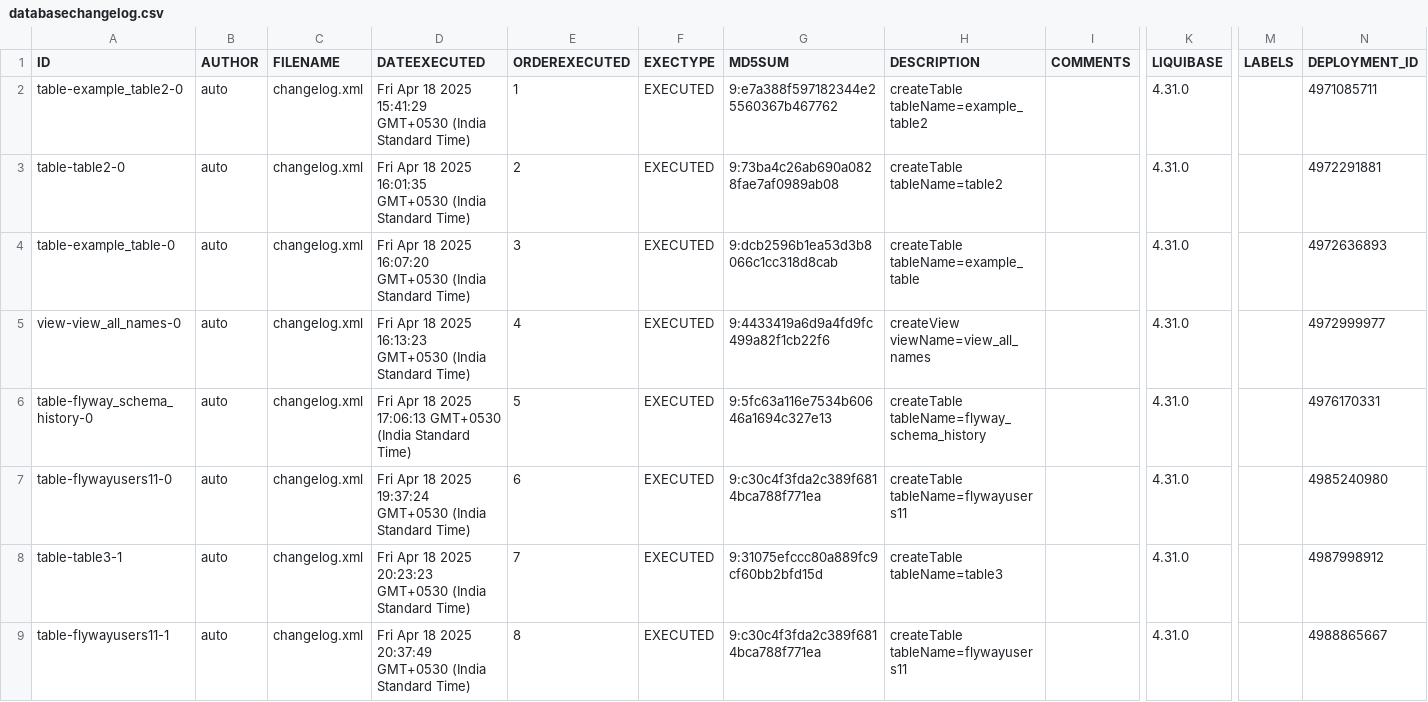
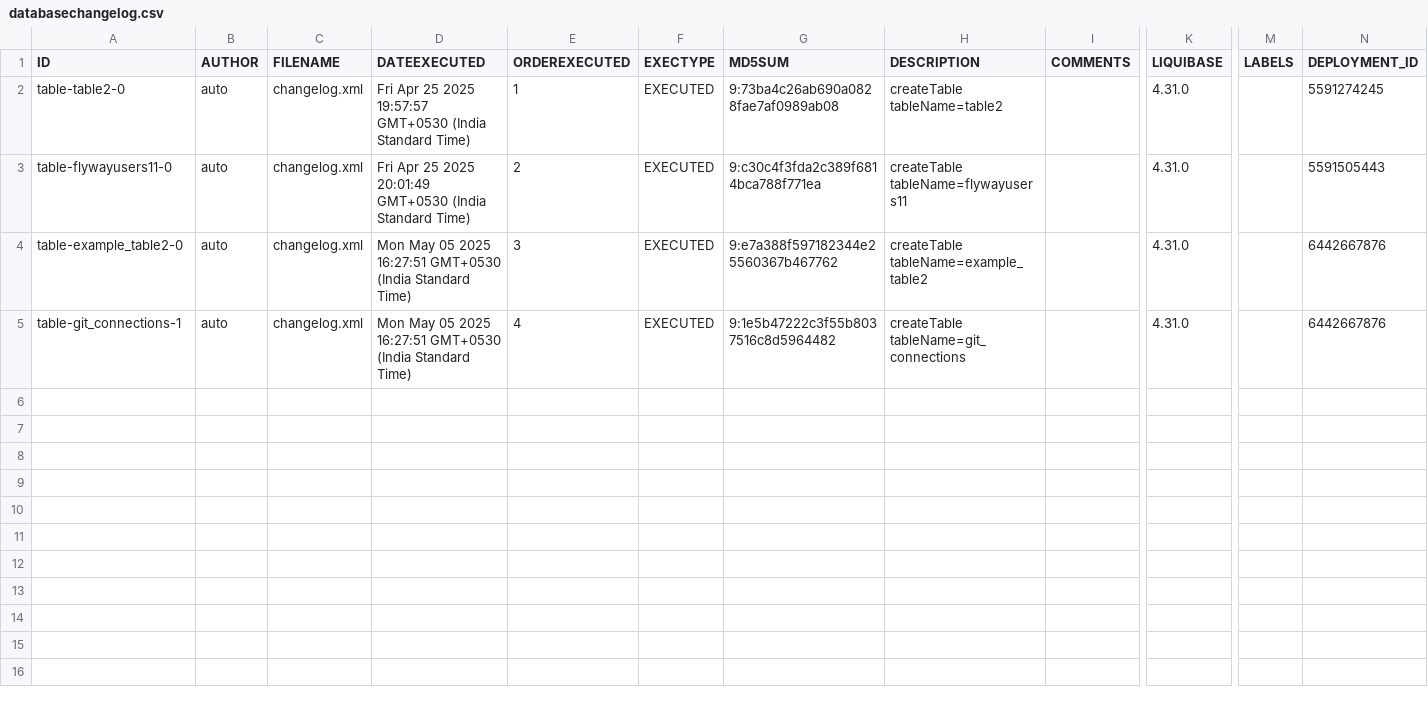
Before and after one commit to BhartiPund/liquibase-mysql-project-node, a CSV file: full_mysql_backup/csv/databasechangelog.csv, drawn as a sheet; only a part is shown, gaps mark what is left out; removed rows and columns are numbered as before the commit, all else as after; rows hold the shown columns only; the diff names each change by its address in the sheet, - before the commit and + after, or states it on an @@ line.

Commit message:
Add backup: full_mysql_backup_2025-05-06T06-25-54-855Z

```diff
--- a/full_mysql_backup/csv/databasechangelog.csv
+++ b/full_mysql_backup/csv/databasechangelog.csv
-row 2: table-example_table2-0 | auto | changelog.xml | Fri Apr 18 2025 15:41:29 GMT+0530 (India Standard Time) | 1 | EXECUTED | 9:e7a388f597182344e25560367b467762 | createTable tableName=example_table2 |  | 4.31.0 |  | 4971085711
-D2 (DATEEXECUTED): Fri Apr 18 2025 16:01:35 GMT+0530 (India…
+D2 (DATEEXECUTED): Fri Apr 25 2025 19:57:57 GMT+0530 (India…
-E2 (ORDEREXECUTED): 2
+E2 (ORDEREXECUTED): 1
-N2 (DEPLOYMENT_ID): 4972291881
+N2 (DEPLOYMENT_ID): 5591274245
-row 4: table-example_table-0 | auto | changelog.xml | Fri Apr 18 2025 16:07:20 GMT+0530 (India Standard Time) | 3 | EXECUTED | 9:dcb2596b1ea53d3b8066c1cc318d8cab | createTable tableName=example_table |  | 4.31.0 |  | 4972636893
-row 5: view-view_all_names-0 | auto | changelog.xml | Fri Apr 18 2025 16:13:23 GMT+0530 (India Standard Time) | 4 | EXECUTED | 9:4433419a6d9a4fd9fc499a82f1cb22f6 | createView viewName=view_all_names |  | 4.31.0 |  | 4972999977
-row 6: table-flyway_schema_history-0 | auto | changelog.xml | Fri Apr 18 2025 17:06:13 GMT+0530 (India Standard Time) | 5 | EXECUTED | 9:5fc63a116e7534b60646a1694c327e13 | createTable tableName=flyway_schema_history |  | 4.31.0 |  | 4976170331
-D3 (DATEEXECUTED): Fri Apr 18 2025 19:37:24 GMT+0530 (India…
+D3 (DATEEXECUTED): Fri Apr 25 2025 20:01:49 GMT+0530 (India…
-E3 (ORDEREXECUTED): 6
+E3 (ORDEREXECUTED): 2
-N3 (DEPLOYMENT_ID): 4985240980
+N3 (DEPLOYMENT_ID): 5591505443
-A4 (ID): table-table3-1
+A4 (ID): table-example_table2-0
-D4 (DATEEXECUTED): Fri Apr 18 2025 20:23:23 GMT+0530 (India…
+D4 (DATEEXECUTED): Mon May 05 2025 16:27:51 GMT+0530 (India…
-E4 (ORDEREXECUTED): 7
+E4 (ORDEREXECUTED): 3
-G4 (MD5SUM): 9:31075efccc80a889fc9cf60bb2bfd15d
+G4 (MD5SUM): 9:e7a388f597182344e25560367b467762
-H4 (DESCRIPTION): createTable tableName=table3
+H4 (DESCRIPTION): createTable tableName=example_table2
-N4 (DEPLOYMENT_ID): 4987998912
+N4 (DEPLOYMENT_ID): 6442667876
-A5 (ID): table-flywayusers11-1
+A5 (ID): table-git_connections-1
-D5 (DATEEXECUTED): Fri Apr 18 2025 20:37:49 GMT+0530 (India…
+D5 (DATEEXECUTED): Mon May 05 2025 16:27:51 GMT+0530 (India…
-E5 (ORDEREXECUTED): 8
+E5 (ORDEREXECUTED): 4
-G5 (MD5SUM): 9:c30c4f3fda2c389f6814bca788f771ea
+G5 (MD5SUM): 9:1e5b47222c3f55b8037516c8d5964482
-H5 (DESCRIPTION): createTable tableName=flywayusers11
+H5 (DESCRIPTION): createTable tableName=git_connections
-N5 (DEPLOYMENT_ID): 4988865667
+N5 (DEPLOYMENT_ID): 6442667876
```
Also changed, not shown: 21 other files.
